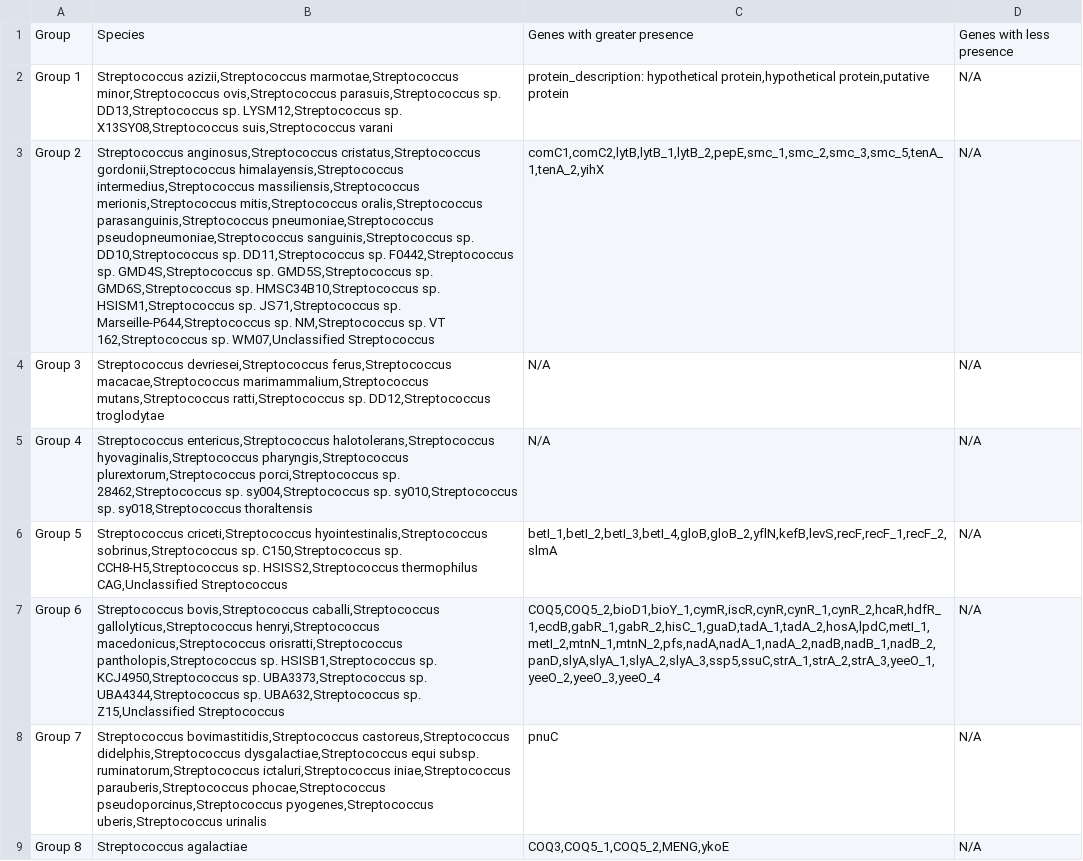
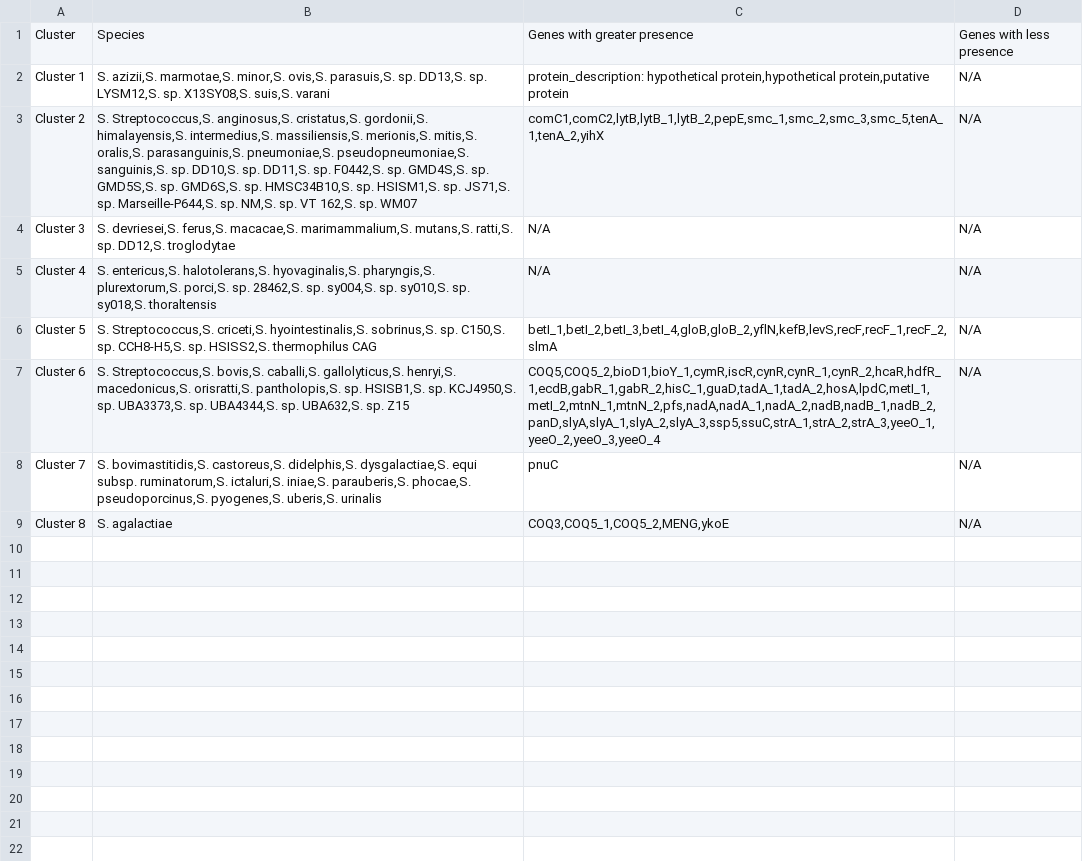
Before and after one commit to danielriosgarza/strepto_phylogenomics, a TSV file: files/12052020_summary_groups.tsv, drawn as a sheet; the diff names each change by its address in the sheet, - before the commit and + after, or states it on an @@ line.

Commit message:
group summary tables

```diff
--- a/files/12052020_summary_groups.tsv
+++ b/files/12052020_summary_groups.tsv
-A1: Group
+A1: Cluster
-A2: Group 1
+A2: Cluster 1
-B2: Streptococcus azizii,Streptococcus marmotae,Streptococcus minor,Streptococcus ovis,Streptococcus parasuis,Streptococcus sp. DD13,Streptococcus sp. LYSM12,Streptococcus sp. X13SY08,Streptococcus suis,Streptococcus varani
+B2: S. azizii,S. marmotae,S. minor,S. ovis,S. parasuis,S. sp. DD13,S. sp. LYSM12,S. sp. X13SY08,S. suis,S. varani
-A3: Group 2
+A3: Cluster 2
-B3: Streptococcus anginosus,Streptococcus cristatus,Streptococcus gordonii,Streptococcus himalayensis,Streptococcus intermedius,Streptococcus massiliensis,Streptococcus merionis,Streptococcus mitis,Streptococcus oralis,Streptococcus parasanguinis,Streptococcus pneumoniae,Streptococcus pseudopneumoniae,Streptococcus sanguinis,Streptococcus sp. DD10,Streptococcus sp. DD11,Streptococcus sp. F0442,Streptococcus sp. GMD4S,Streptococcus sp. GMD5S,Streptococcus sp. GMD6S,Streptococcus sp. HMSC34B10,Streptococcus sp. HSISM1,Streptococcus sp. JS71,Streptococcus sp. Marseille-P644,Streptococcus sp. NM,Streptococcus sp. VT 162,Streptococcus sp. WM07,Unclassified Streptococcus
+B3: S. Streptococcus,S. anginosus,S. cristatus,S. gordonii,S. himalayensis,S. intermedius,S. massiliensis,S. merionis,S. mitis,S. oralis,S. parasanguinis,S. pneumoniae,S. pseudopneumoniae,S. sanguinis,S. sp. DD10,S. sp. DD11,S. sp. F0442,S. sp. GMD4S,S. sp. GMD5S,S. sp. GMD6S,S. sp. HMSC34B10,S. sp. HSISM1,S. sp. JS71,S. sp. Marseille-P644,S. sp. NM,S. sp. VT 162,S. sp. WM07
-A4: Group 3
+A4: Cluster 3
-B4: Streptococcus devriesei,Streptococcus ferus,Streptococcus macacae,Streptococcus marimammalium,Streptococcus mutans,Streptococcus ratti,Streptococcus sp. DD12,Streptococcus troglodytae
+B4: S. devriesei,S. ferus,S. macacae,S. marimammalium,S. mutans,S. ratti,S. sp. DD12,S. troglodytae
-A5: Group 4
+A5: Cluster 4
-B5: Streptococcus entericus,Streptococcus halotolerans,Streptococcus hyovaginalis,Streptococcus pharyngis,Streptococcus plurextorum,Streptococcus porci,Streptococcus sp. 28462,Streptococcus sp. sy004,Streptococcus sp. sy010,Streptococcus sp. sy018,Streptococcus thoraltensis
+B5: S. entericus,S. halotolerans,S. hyovaginalis,S. pharyngis,S. plurextorum,S. porci,S. sp. 28462,S. sp. sy004,S. sp. sy010,S. sp. sy018,S. thoraltensis
-A6: Group 5
+A6: Cluster 5
-B6: Streptococcus criceti,Streptococcus hyointestinalis,Streptococcus sobrinus,Streptococcus sp. C150,Streptococcus sp. CCH8-H5,Streptococcus sp. HSISS2,Streptococcus thermophilus CAG,Unclassified Streptococcus
+B6: S. Streptococcus,S. criceti,S. hyointestinalis,S. sobrinus,S. sp. C150,S. sp. CCH8-H5,S. sp. HSISS2,S. thermophilus CAG
-A7: Group 6
+A7: Cluster 6
-B7: Streptococcus bovis,Streptococcus caballi,Streptococcus gallolyticus,Streptococcus henryi,Streptococcus macedonicus,Streptococcus orisratti,Streptococcus pantholopis,Streptococcus sp. HSISB1,Streptococcus sp. KCJ4950,Streptococcus sp. UBA3373,Streptococcus sp. UBA4344,Streptococcus sp. UBA632,Streptococcus sp. Z15,Unclassified Streptococcus
+B7: S. Streptococcus,S. bovis,S. caballi,S. gallolyticus,S. henryi,S. macedonicus,S. orisratti,S. pantholopis,S. sp. HSISB1,S. sp. KCJ4950,S. sp. UBA3373,S. sp. UBA4344,S. sp. UBA632,S. sp. Z15
-A8: Group 7
+A8: Cluster 7
-B8: Streptococcus bovimastitidis,Streptococcus castoreus,Streptococcus didelphis,Streptococcus dysgalactiae,Streptococcus equi subsp. ruminatorum,Streptococcus ictaluri,Streptococcus iniae,Streptococcus parauberis,Streptococcus phocae,Streptococcus pseudoporcinus,Streptococcus pyogenes,Streptococcus uberis,Streptococcus urinalis
+B8: S. bovimastitidis,S. castoreus,S. didelphis,S. dysgalactiae,S. equi subsp. ruminatorum,S. ictaluri,S. iniae,S. parauberis,S. phocae,S. pseudoporcinus,S. pyogenes,S. uberis,S. urinalis
-A9: Group 8
+A9: Cluster 8
-B9: Streptococcus agalactiae
+B9: S. agalactiae
```
Also changed, not shown: 1 other file.
